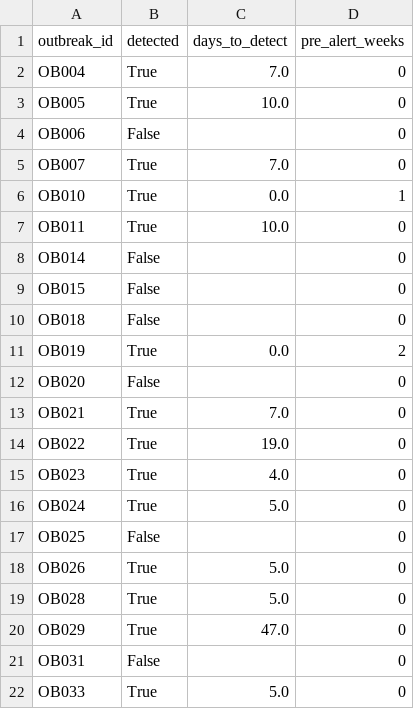
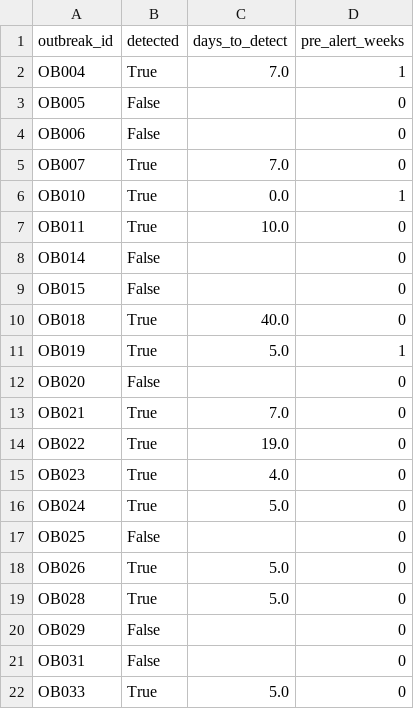
Before and after one commit to Walid-encore/episcope, a CSV file: docs/experiments/detection_per_outbreak_ears_c2.csv, drawn as a sheet.

```diff
--- a/docs/experiments/detection_per_outbreak_ears_c2.csv
+++ b/docs/experiments/detection_per_outbreak_ears_c2.csv
@@ -1,4 +1,4 @@
 outbreak_id,detected,days_to_detect,pre_alert_weeks
-OB004,True,7.0,0
-OB005,True,10.0,0
+OB004,True,7.0,1
+OB005,False,,0
 OB006,False,,0
@@ -9,4 +9,4 @@ OB014,False,,0
 OB015,False,,0
-OB018,False,,0
-OB019,True,0.0,2
+OB018,True,40.0,0
+OB019,True,5.0,1
 OB020,False,,0
@@ -19,3 +19,3 @@ OB026,True,5.0,0
 OB028,True,5.0,0
-OB029,True,47.0,0
+OB029,False,,0
 OB031,False,,0
```
Also changed, not shown: docs/experiments/analytics_timing.csv, docs/experiments/detection_artefact_check_default_cusum.csv, 5 other files.
